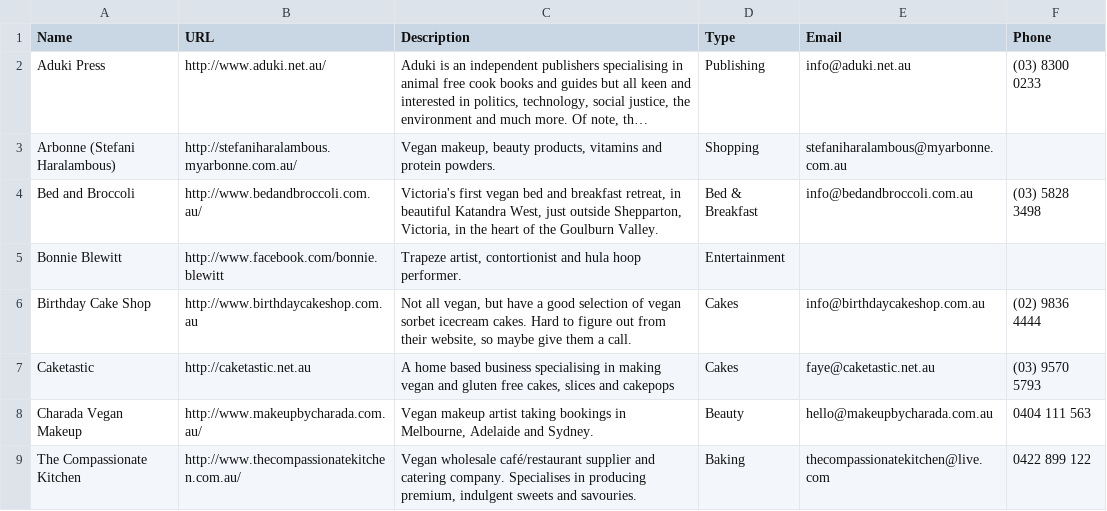
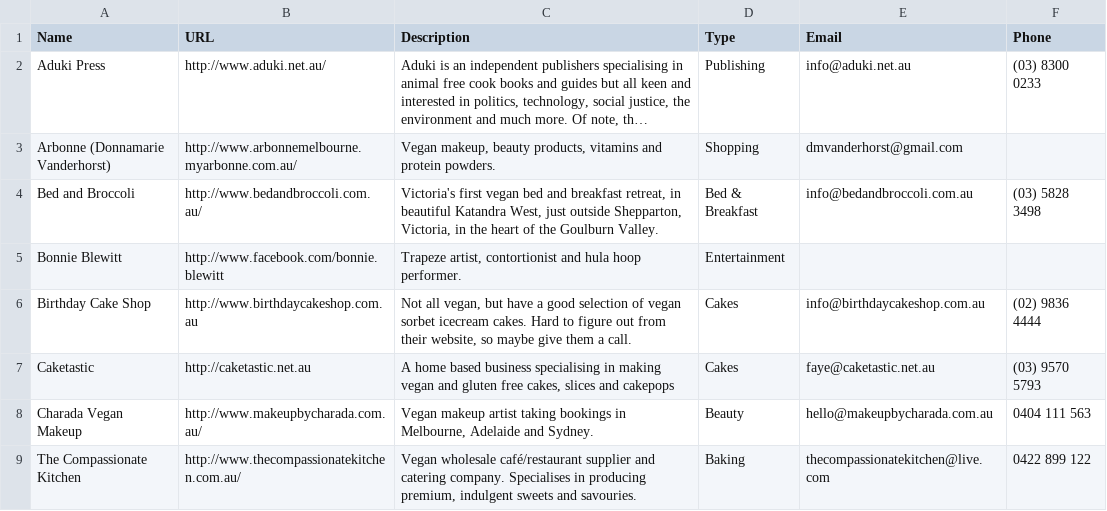
Before and after one commit to xaviershay/veganmelb, a CSV file: data/business.csv, drawn as a sheet; only a part is shown; long unchanged cells end in …; the diff names each change by its address in the sheet, - before the commit and + after, or states it on an @@ line.

Commit message:
New Arbonne rep.

```diff
--- a/data/business.csv
+++ b/data/business.csv
-A3 (Name): Arbonne (Stefani Haralambous)
+A3 (Name): Arbonne (Donnamarie Vanderhorst)
-B3 (URL): http://stefaniharalambous.myarbonne.com.au/
+B3 (URL): http://www.arbonnemelbourne.myarbonne.com.au/
-E3 (Email): stefaniharalambous@myarbonne.com.au
+E3 (Email): dmvanderhorst@gmail.com
```
Also changed, not shown: 1 other file.
